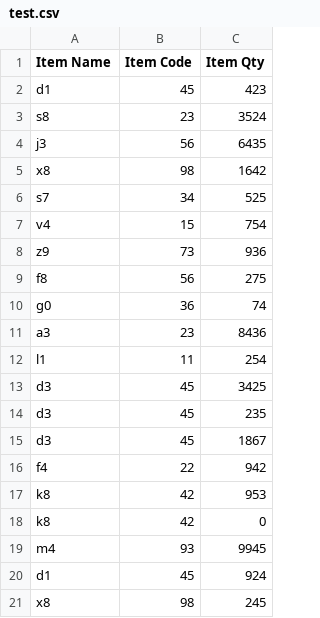
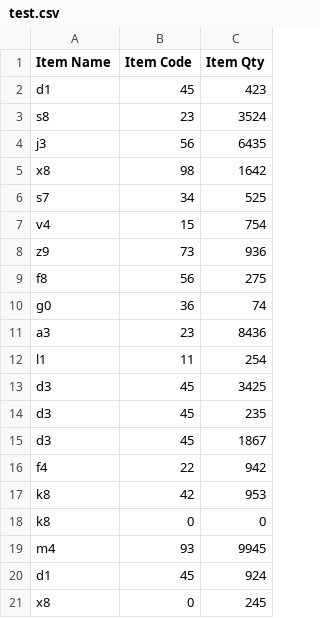
Before and after one commit to JiningLiu/CSV-Addition-Grouping, a CSV file: test.csv, drawn as a sheet.

```diff
--- a/test.csv
+++ b/test.csv
@@ -17,5 +17,5 @@ f4,22,942
 k8,42,953
-k8,42,0
+k8,0,0
 m4,93,9945
 d1,45,924
-x8,98,245
+x8,0,245
```
Also changed, not shown: 9 other files.
